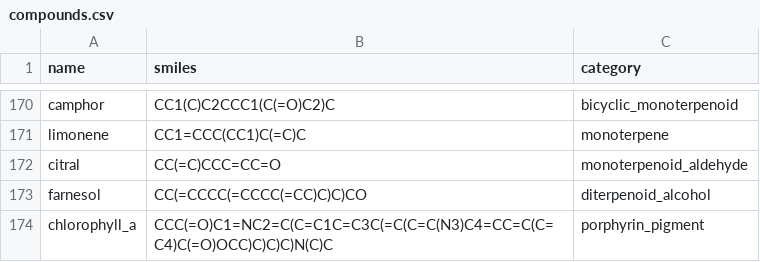
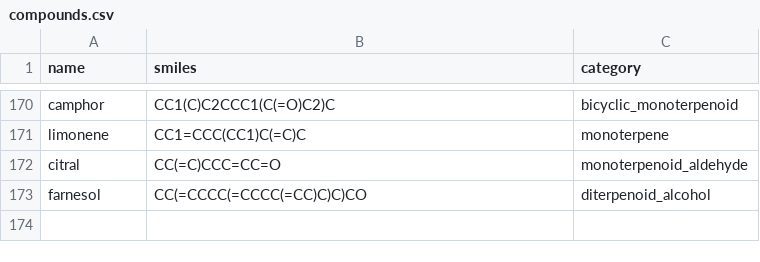
Before and after one commit to phireiser/mass-spec, a CSV file: data/compounds.csv, drawn as a sheet; only a part is shown, gaps mark what is left out; the diff names each change by its address in the sheet, - before the commit and + after, or states it on an @@ line.

Commit message:
chore(data): remove chlorophyll_a entry from compounds.csv as not available from NIST

```diff
--- a/data/compounds.csv
+++ b/data/compounds.csv
-row 174: chlorophyll_a | CCC(=O)C1=NC2=C(C=C1C=C3C(=C(C=C(N3)C4=CC=C(C=C4)C(=O)OCC)C)C)C)N(C)C | porphyrin_pigment
```
